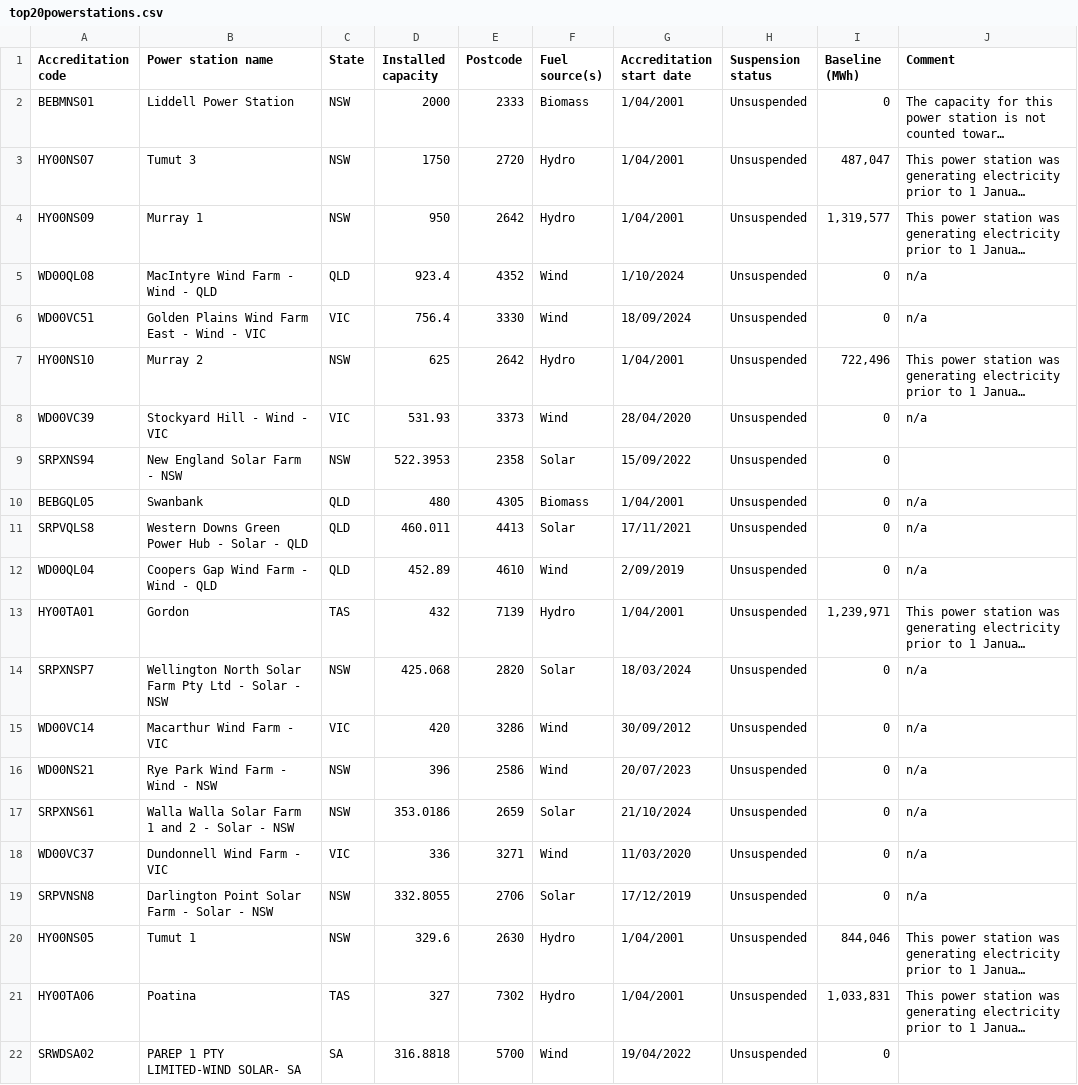
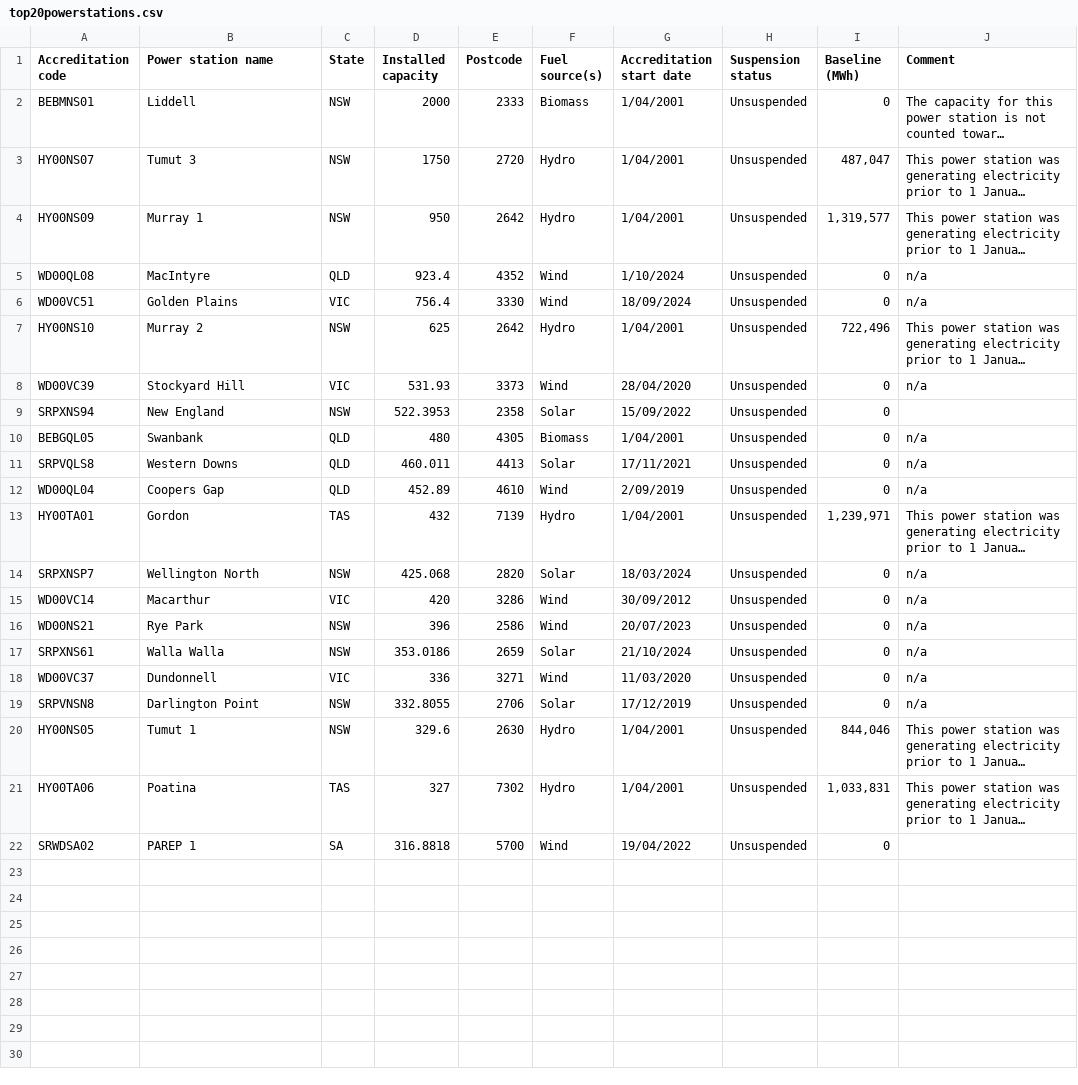
Before and after one commit to angus135/data_viz2_FIT3179, a CSV file: data/top20powerstations.csv, drawn as a sheet; long unchanged cells end in …; the diff names each change by its address in the sheet, - before the commit and + after, or states it on an @@ line.

Commit message:
shortening station names

```diff
--- a/data/top20powerstations.csv
+++ b/data/top20powerstations.csv
-B2 (Power station name): Liddell Power Station
+B2 (Power station name): Liddell
-B5 (Power station name): MacIntyre Wind Farm - Wind - QLD
+B5 (Power station name): MacIntyre
-B6 (Power station name): Golden Plains Wind Farm East - Wind - VIC
+B6 (Power station name): Golden Plains
-B8 (Power station name): Stockyard Hill - Wind - VIC
+B8 (Power station name): Stockyard Hill
-B9 (Power station name): New England Solar Farm - NSW
+B9 (Power station name): New England
-B11 (Power station name): Western Downs Green Power Hub - Solar - QLD
+B11 (Power station name): Western Downs
-B12 (Power station name): Coopers Gap Wind Farm - Wind - QLD
+B12 (Power station name): Coopers Gap
-B14 (Power station name): Wellington North Solar Farm Pty Ltd - Solar - NSW
+B14 (Power station name): Wellington North
-B15 (Power station name): Macarthur Wind Farm - VIC
+B15 (Power station name): Macarthur
-B16 (Power station name): Rye Park Wind Farm - Wind - NSW
+B16 (Power station name): Rye Park
-B17 (Power station name): Walla Walla Solar Farm 1 and 2 - Solar - NSW
+B17 (Power station name): Walla Walla
-B18 (Power station name): Dundonnell Wind Farm - VIC
+B18 (Power station name): Dundonnell
-B19 (Power station name): Darlington Point Solar Farm - Solar - NSW
+B19 (Power station name): Darlington Point
-B22 (Power station name): PAREP 1 PTY LIMITED-WIND SOLAR- SA
+B22 (Power station name): PAREP 1
```
Also changed, not shown: 2 other files.
